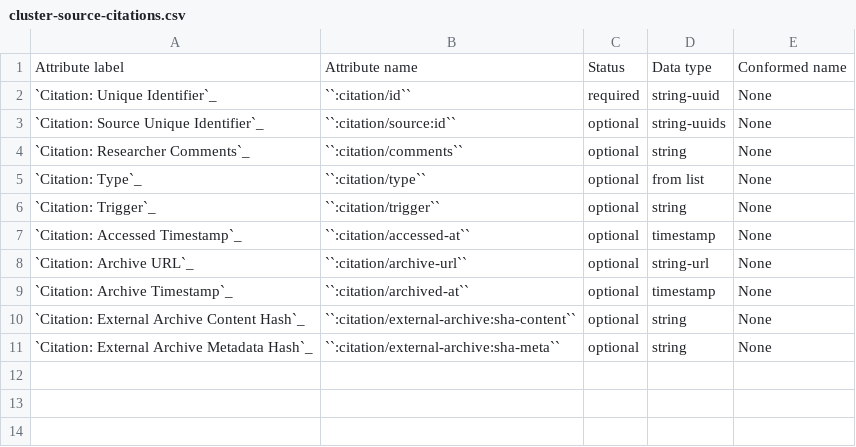
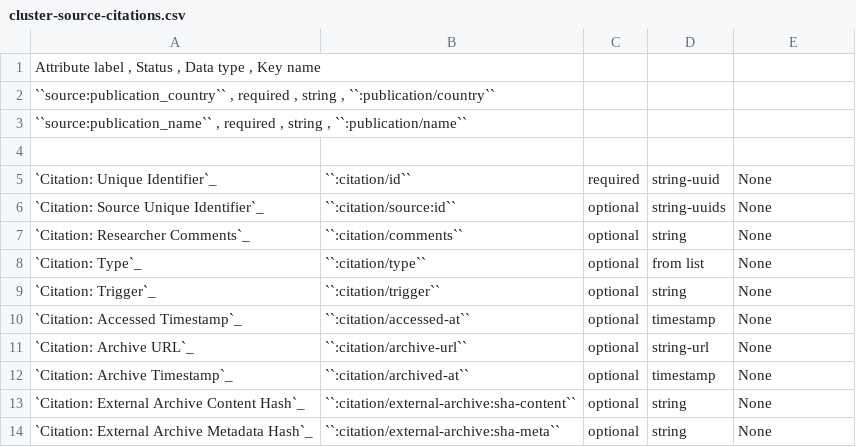
Before and after one commit to security-force-monitor/research-handbook, a CSV file: source/_static/cluster-source-citations.csv, drawn as a sheet.

Commit message:
Update cluster-source-citations.csv

```diff
--- a/source/_static/cluster-source-citations.csv
+++ b/source/_static/cluster-source-citations.csv
@@ -1,2 +1,5 @@
-Attribute label	Attribute name	Status	Data type	Conformed name
+Attribute label , Status , Data type , Key name
+``source:publication_country`` , required , string , ``:publication/country``
+``source:publication_name`` , required , string , ``:publication/name``
+
 `Citation: Unique Identifier`_	``:citation/id``	required	string-uuid	None
```
